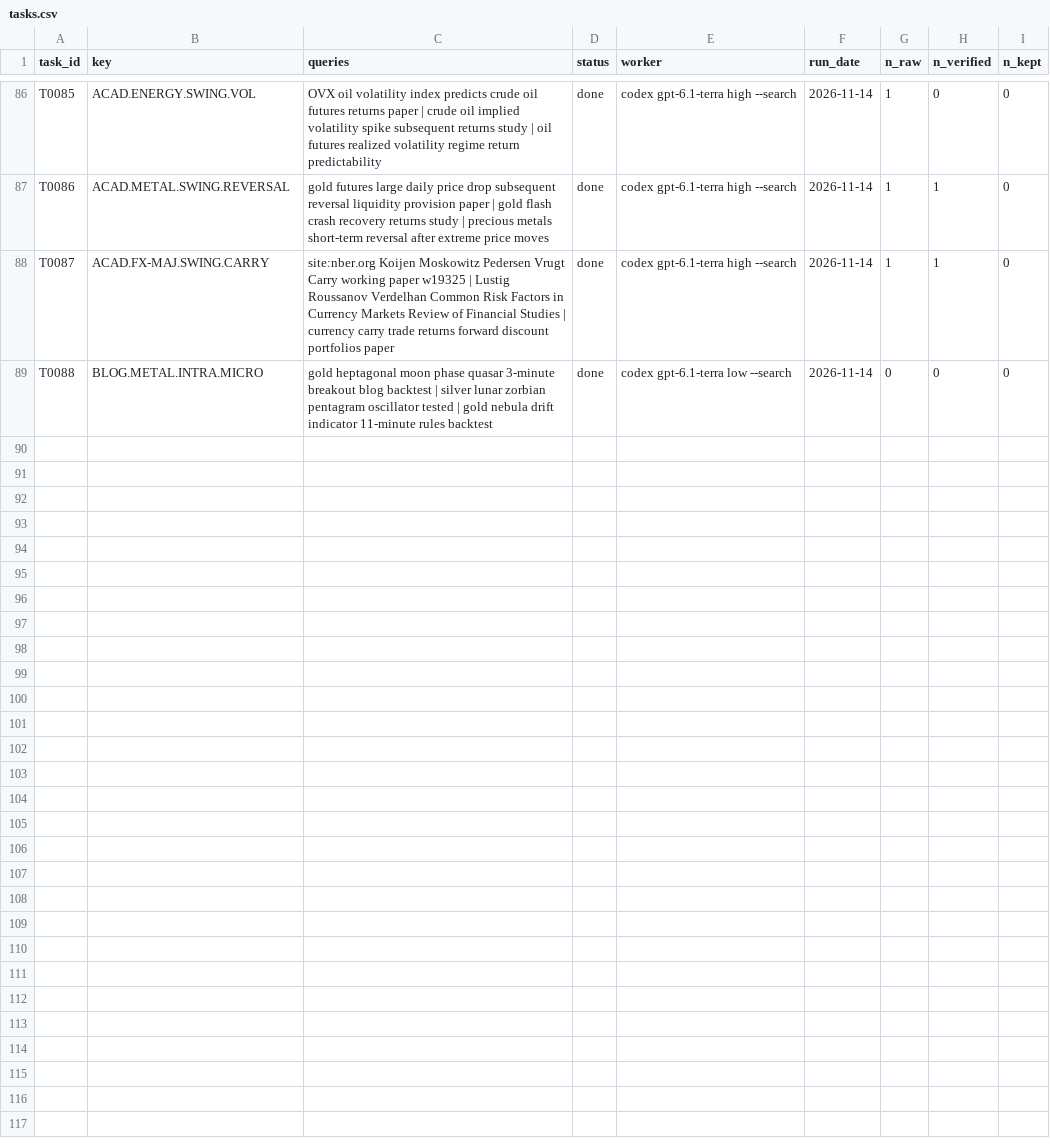
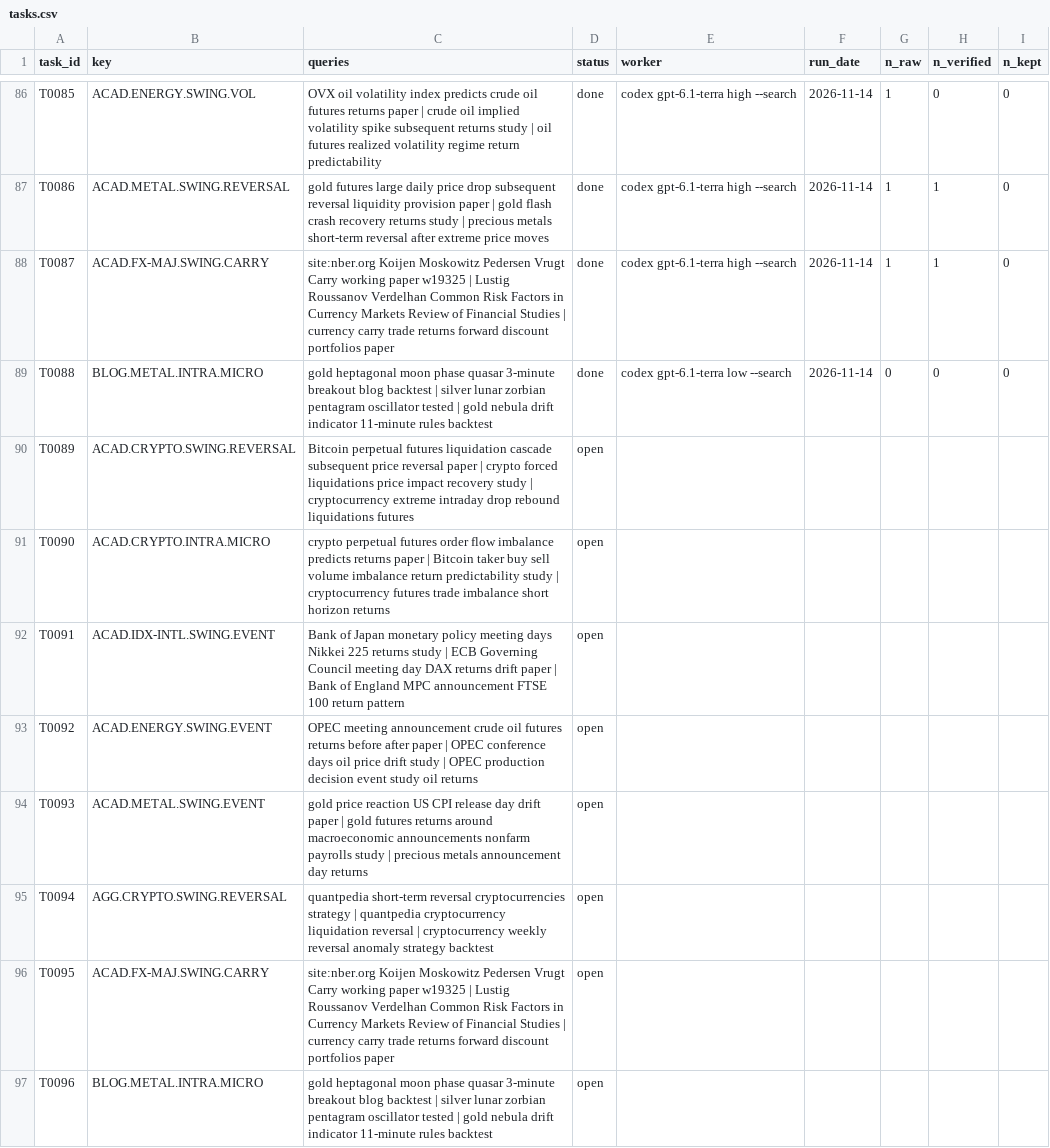
Before and after one commit to hslu-jwn/claude-backtester_V2, a CSV file: research/harvest/tasks.csv, drawn as a sheet; only a part is shown, gaps mark what is left out; the diff names each change by its address in the sheet, - before the commit and + after, or states it on an @@ line.

```diff
--- a/research/harvest/tasks.csv
+++ b/research/harvest/tasks.csv
+row 90: T0089 | ACAD.CRYPTO.SWING.REVERSAL | Bitcoin perpetual futures liquidation cascade subsequent price reversal paper | crypto forced liquidations price impact recovery study | cryptocurrency extreme intraday drop rebound liquidations futures | open
+row 91: T0090 | ACAD.CRYPTO.INTRA.MICRO | crypto perpetual futures order flow imbalance predicts returns paper | Bitcoin taker buy sell volume imbalance return predictability study | cryptocurrency futures trade imbalance short horizon returns | open
+row 92: T0091 | ACAD.IDX-INTL.SWING.EVENT | Bank of Japan monetary policy meeting days Nikkei 225 returns study | ECB Governing Council meeting day DAX returns drift paper | Bank of England MPC announcement FTSE 100 return pattern | open
+row 93: T0092 | ACAD.ENERGY.SWING.EVENT | OPEC meeting announcement crude oil futures returns before after paper | OPEC conference days oil price drift study | OPEC production decision event study oil returns | open
+row 94: T0093 | ACAD.METAL.SWING.EVENT | gold price reaction US CPI release day drift paper | gold futures returns around macroeconomic announcements nonfarm payrolls study | precious metals announcement day returns | open
+row 95: T0094 | AGG.CRYPTO.SWING.REVERSAL | quantpedia short-term reversal cryptocurrencies strategy | quantpedia cryptocurrency liquidation reversal | cryptocurrency weekly reversal anomaly strategy backtest | open
+row 96: T0095 | ACAD.FX-MAJ.SWING.CARRY | site:nber.org Koijen Moskowitz Pedersen Vrugt Carry working paper w19325 | Lustig Roussanov Verdelhan Common Risk Factors in Currency Markets Review of Financial Studies | currency carry trade returns forward discount portfolios paper | open
+row 97: T0096 | BLOG.METAL.INTRA.MICRO | gold heptagonal moon phase quasar 3-minute breakout blog backtest | silver lunar zorbian pentagram oscillator tested | gold nebula drift indicator 11-minute rules backtest | open
```
